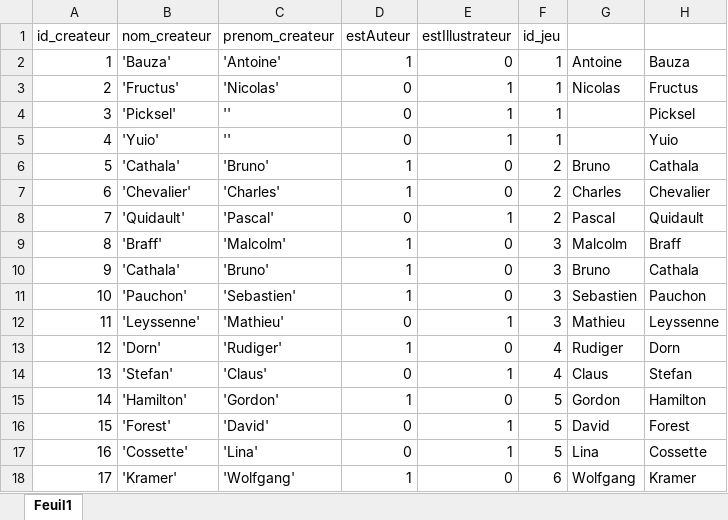
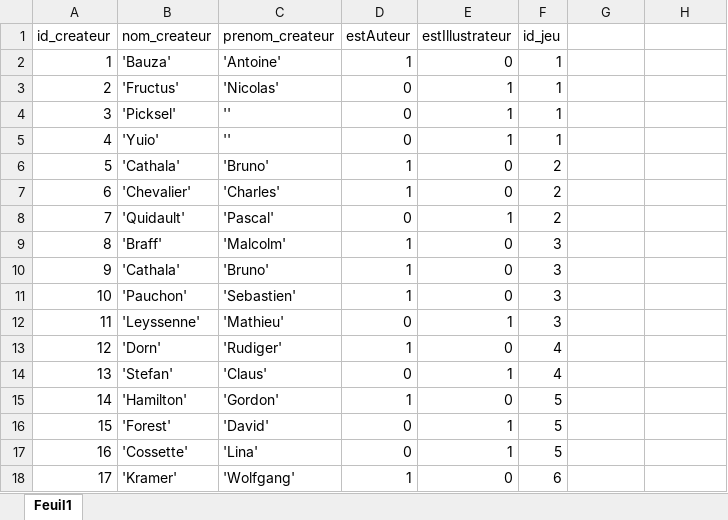
Before and after one commit to fbour33/sgbd-jeux, an Excel workbook: bdd_excel/Createurs.xlsx, sheet Feuil1, drawn as a sheet; only a part is shown; values as stored, in another font and other column widths than the file's, no borders; the diff covers the shown part only; the diff names each change by its address in the sheet, - before the commit and + after, or states it on an @@ line.

```diff
--- a/bdd_excel/Createurs.xlsx (sheet Feuil1)
+++ b/bdd_excel/Createurs.xlsx (sheet Feuil1)
-G2: Antoine
+G2: (empty)
-H2: Bauza
+H2: (empty)
-G3: Nicolas
+G3: (empty)
-H3: Fructus
+H3: (empty)
-H4: Picksel
+H4: (empty)
-H5: Yuio
+H5: (empty)
-G6: Bruno
+G6: (empty)
-H6: Cathala
+H6: (empty)
-G7: Charles
+G7: (empty)
-H7: Chevalier
+H7: (empty)
-G8: Pascal
+G8: (empty)
-H8: Quidault
+H8: (empty)
-G9: Malcolm
+G9: (empty)
-H9: Braff
+H9: (empty)
-G10: Bruno
+G10: (empty)
-H10: Cathala
+H10: (empty)
-G11: Sebastien
+G11: (empty)
-H11: Pauchon
+H11: (empty)
-G12: Mathieu
+G12: (empty)
-H12: Leyssenne
+H12: (empty)
-G13: Rudiger
+G13: (empty)
-H13: Dorn
+H13: (empty)
-G14: Claus
+G14: (empty)
-H14: Stefan
+H14: (empty)
-G15: Gordon
+G15: (empty)
-H15: Hamilton
+H15: (empty)
-G16: David
+G16: (empty)
-H16: Forest
+H16: (empty)
-G17: Lina
+G17: (empty)
-H17: Cossette
+H17: (empty)
-G18: Wolfgang
+G18: (empty)
-H18: Kramer
+H18: (empty)
```
Also changed, not shown: 197 edited cells elsewhere in this sheet, formulas that keep their value, bdd_excel/Avis.xlsx, bdd_excel/Configurations.xlsx, 51 other files.
